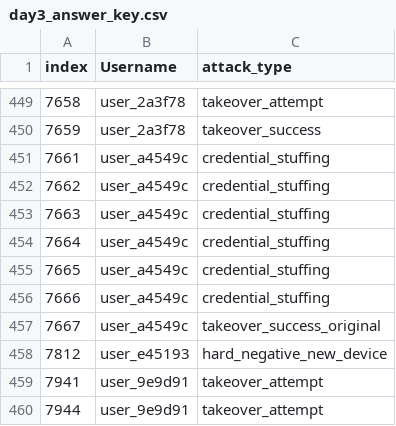
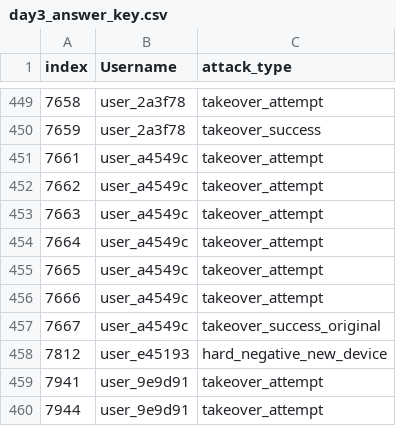
Before and after one commit to cyberirishman/5-day-AI-Cyber, a CSV file: day3_lab6/day3_answer_key.csv, drawn as a sheet; only a part is shown, gaps mark what is left out; the diff covers the shown part only.

```diff
--- a/day3_lab6/day3_answer_key.csv
+++ b/day3_lab6/day3_answer_key.csv
@@ -450,8 +450,8 @@ index,Username,attack_type
 7659,user_2a3f78,takeover_success
-7661,user_a4549c,credential_stuffing
-7662,user_a4549c,credential_stuffing
-7663,user_a4549c,credential_stuffing
-7664,user_a4549c,credential_stuffing
-7665,user_a4549c,credential_stuffing
-7666,user_a4549c,credential_stuffing
+7661,user_a4549c,takeover_attempt
+7662,user_a4549c,takeover_attempt
+7663,user_a4549c,takeover_attempt
+7664,user_a4549c,takeover_attempt
+7665,user_a4549c,takeover_attempt
+7666,user_a4549c,takeover_attempt
 7667,user_a4549c,takeover_success_original
```
Also changed, not shown: 18 edited cells elsewhere in this file.
